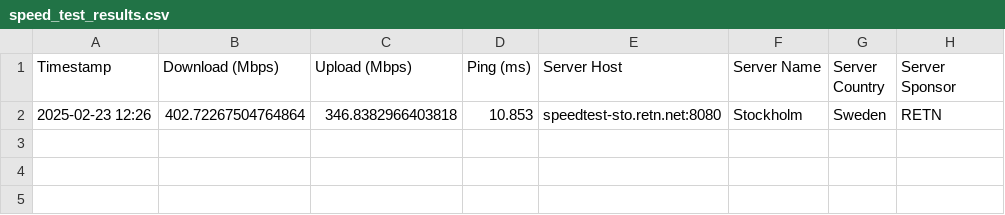
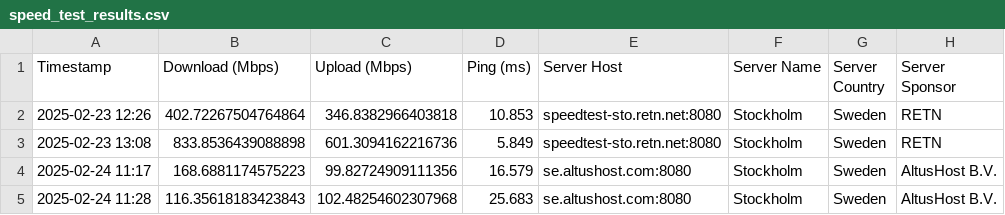
Before and after one commit to rmannby/SpeedTest, a CSV file: data/speed_test_results.csv, drawn as a sheet; the diff names each change by its address in the sheet, - before the commit and + after, or states it on an @@ line.

Commit message:
Add new speed test results to CSV and JSON files, and update requirements

```diff
--- a/data/speed_test_results.csv
+++ b/data/speed_test_results.csv
+row 3: 2025-02-23 13:08 | 833.8536439088898 | 601.3094162216736 | 5.849 | speedtest-sto.retn.net:8080 | Stockholm | Sweden | RETN
+row 4: 2025-02-24 11:17 | 168.6881174575223 | 99.82724909111356 | 16.579 | se.altushost.com:8080 | Stockholm | Sweden | AltusHost B.V.
+row 5: 2025-02-24 11:28 | 116.35618183423843 | 102.48254602307968 | 25.683 | se.altushost.com:8080 | Stockholm | Sweden | AltusHost B.V.
```
Also changed, not shown: 2 other files.
